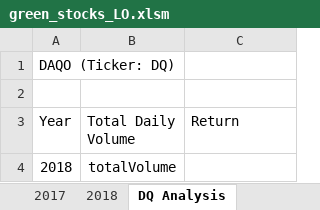
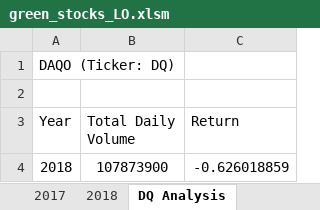
Before and after one commit to jojobear2020/stock-analysis, an Excel workbook: green_stocks_LO.xlsm, sheet DQ Analysis, drawn as a sheet; values as stored, in another font and other column widths than the file's, no borders; the diff names each change by its address in the sheet, - before the commit and + after, or states it on an @@ line.

```diff
--- a/green_stocks_LO.xlsm (sheet DQ Analysis)
+++ b/green_stocks_LO.xlsm (sheet DQ Analysis)
-B4 (Total Daily Volume): totalVolume
+B4 (Total Daily Volume): 107873900
-C4 (Return): (empty)
+C4 (Return): -0.626018859
```
Also changed, not shown: sheet 2018.
